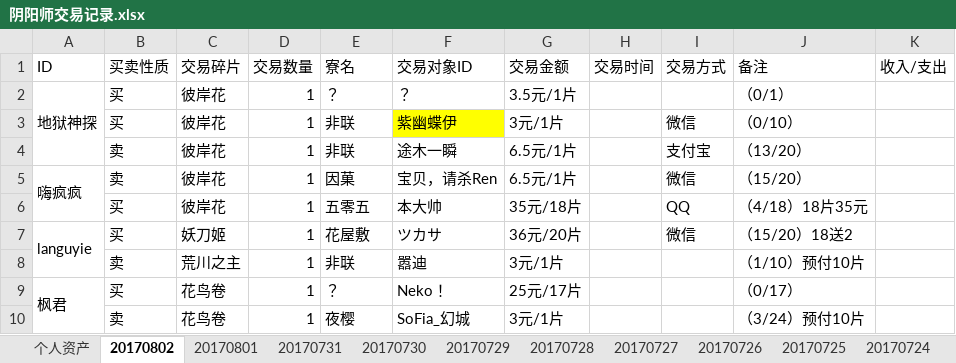
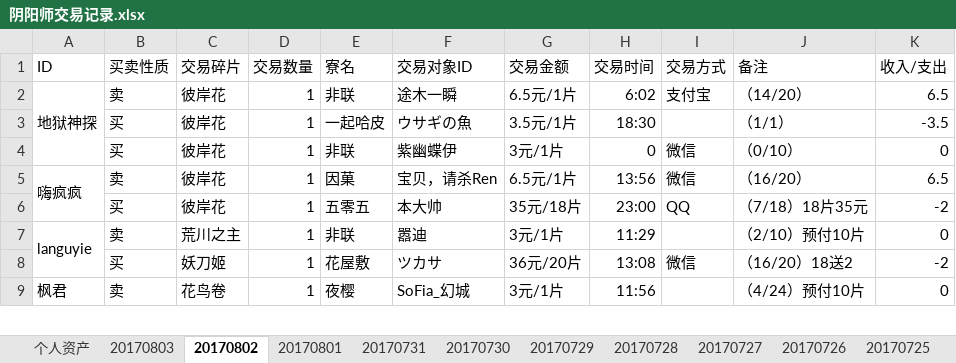
Before and after one commit to ZheS/yys_trade, an Excel workbook: 阴阳师交易记录.xlsx, sheet 20170802, drawn as a sheet; only a part is shown; values as stored, in another font and other column widths than the file's, no borders; removed rows and columns are numbered as before the commit, all else as after; the diff covers the shown part only; the diff names each change by its address in the sheet, - before the commit and + after, or states it on an @@ line.

```diff
--- a/阴阳师交易记录.xlsx (sheet 20170802)
+++ b/阴阳师交易记录.xlsx (sheet 20170802)
+sheet tab: 20170803
-B2 (买卖性质): 买
+B2 (买卖性质): 卖
-E2 (寮名): ？
+E2 (寮名): 非联
-F2 (交易对象ID): ？
+F2 (交易对象ID): 途木一瞬
-G2 (交易金额): 3.5元/1片
+G2 (交易金额): 6.5元/1片
-H2 (交易时间): (empty)
+H2 (交易时间): 6:02
-I2 (交易方式): (empty)
+I2 (交易方式): 支付宝
-J2 (备注): （0/1）
+J2 (备注): （14/20）
-K2 (收入/支出): (empty)
+K2 (收入/支出): 6.5
+row 3:  | 买 | 彼岸花 | 1 | 一起哈皮 | ウサギの魚 | 3.5元/1片 | 18:30 |  | （1/1） | -3.5
-F4 fill: #FFFF00
+F4 fill: none
-H4 (交易时间): (empty)
+H4 (交易时间): 0
-K4 (收入/支出): (empty)
+K4 (收入/支出): 0
-row 4:  | 卖 | 彼岸花 | 1 | 非联 | 途木一瞬 | 6.5元/1片 |  | 支付宝 | （13/20）
-H5 (交易时间): (empty)
+H5 (交易时间): 13:56
-J5 (备注): （15/20）
+J5 (备注): （16/20）
-K5 (收入/支出): (empty)
+K5 (收入/支出): 6.5
-H6 (交易时间): (empty)
+H6 (交易时间): 23:00
-J6 (备注): （4/18）18片35元
+J6 (备注): （7/18）18片35元
-K6 (收入/支出): (empty)
+K6 (收入/支出): -2
+row 7: languyie | 卖 | 荒川之主 | 1 | 非联 | 嚣迪 | 3元/1片 | 11:29 |  | （2/10）预付10片 | 0
-A8 (ID): languyie
+A8 (ID): (empty)
-A7:A8 merged
-H8 (交易时间): (empty)
+H8 (交易时间): 13:08
-J8 (备注): （15/20）18送2
+J8 (备注): （16/20）18送2
-K8 (收入/支出): (empty)
+K8 (收入/支出): -2
-row 8:  | 卖 | 荒川之主 | 1 | 非联 | 嚣迪 | 3元/1片 |  |  | （1/10）预付10片
-row 9: 枫君 | 买 | 花鸟卷 | 1 | ？ | Neko！ | 25元/17片 |  |  | （0/17）
-A9 (ID): (empty)
+A9 (ID): 枫君
+A9:A12 merged
-H9 (交易时间): (empty)
+H9 (交易时间): 11:56
-J9 (备注): （3/24）预付10片
+J9 (备注): （4/24）预付10片
-K9 (收入/支出): (empty)
+K9 (收入/支出): 0
```
Also changed, not shown: 3 added rows, 2 removed rows, 16 edited cells and merged cells elsewhere in this sheet, sheet 个人资产, sheet 20170731, sheet 20170801.
